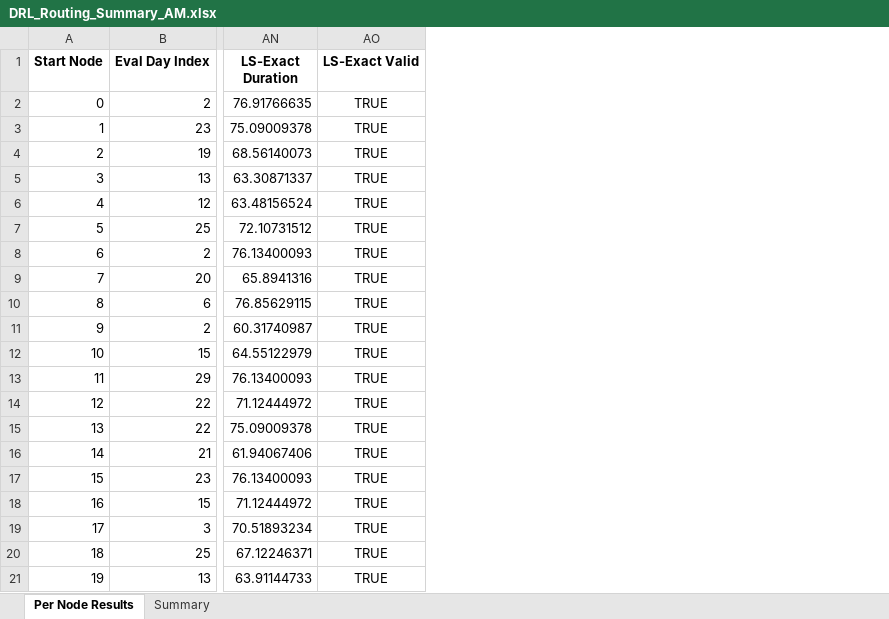
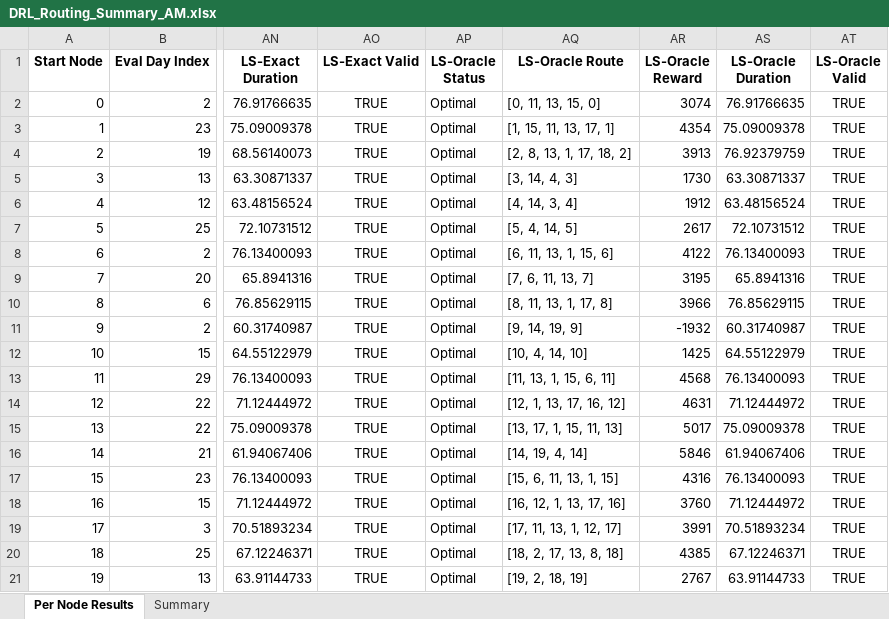
Before and after one commit to aptafur230701/Routing_Pricing_Model, an Excel workbook: results_20nodes/DRL_Routing_Summary_AM.xlsx, sheet Per Node Results, drawn as a sheet; only a part is shown, gaps mark what is left out; values as stored, in another font and other column widths than the file's, no borders; the diff names each change by its address in the sheet, - before the commit and + after, or states it on an @@ line.

```diff
--- a/results_20nodes/DRL_Routing_Summary_AM.xlsx (sheet Per Node Results)
+++ b/results_20nodes/DRL_Routing_Summary_AM.xlsx (sheet Per Node Results)
+column AP (LS-Oracle Status), rows 2-21: all Optimal
+column AQ (LS-Oracle Route), rows 2-21: [0, 11, 13, 15, 0] | [1, 15, 11, 13, 17, 1] | [2, 8, 13, 1, 17, 18, 2] | [3, 14, 4, 3] | [4, 14, 3, 4] | [5, 4, 14, 5] | [6, 11, 13, 1, 15, 6] | [7, 6, 11, 13, 7] | [8, 11, 13, 1, 17, 8] | [9, 14, 19, 9] | [10, 4, 14, 10] | [11, 13, 1, 15, 6, 11] | [12, 1, 13, 17, 16, 12] | [13, 17, 1, 15, 11, 13] | [14, 19, 4, 14] | [15, 6, 11, 13, 1, 15] | [16, 12, 1, 13, 17, 16] | [17, 11, 13, 1, 12, 17] | [18, 2, 17, 13, 8, 18] | [19, 2, 18, 19]
+column AR (LS-Oracle Reward), rows 2-21: 3074 | 4354 | 3913 | 1730 | 1912 | 2617 | 4122 | 3195 | 3966 | -1932 | 1425 | 4568 | 4631 | 5017 | 5846 | 4316 | 3760 | 3991 | 4385 | 2767
+column AS (LS-Oracle Duration), rows 2-21: 76.91766635 | 75.09009378 | 76.92379759 | 63.30871337 | 63.48156524 | 72.10731512 | 76.13400093 | 65.8941316 | 76.85629115 | 60.31740987 | 64.55122979 | 76.13400093 | 71.12444972 | 75.09009378 | 61.94067406 | 76.13400093 | 71.12444972 | 70.51893234 | 67.12246371 | 63.91144733
+column AT (LS-Oracle Valid), rows 2-21: all TRUE
```
Also changed, not shown: sheet Summary, 3 other files.
